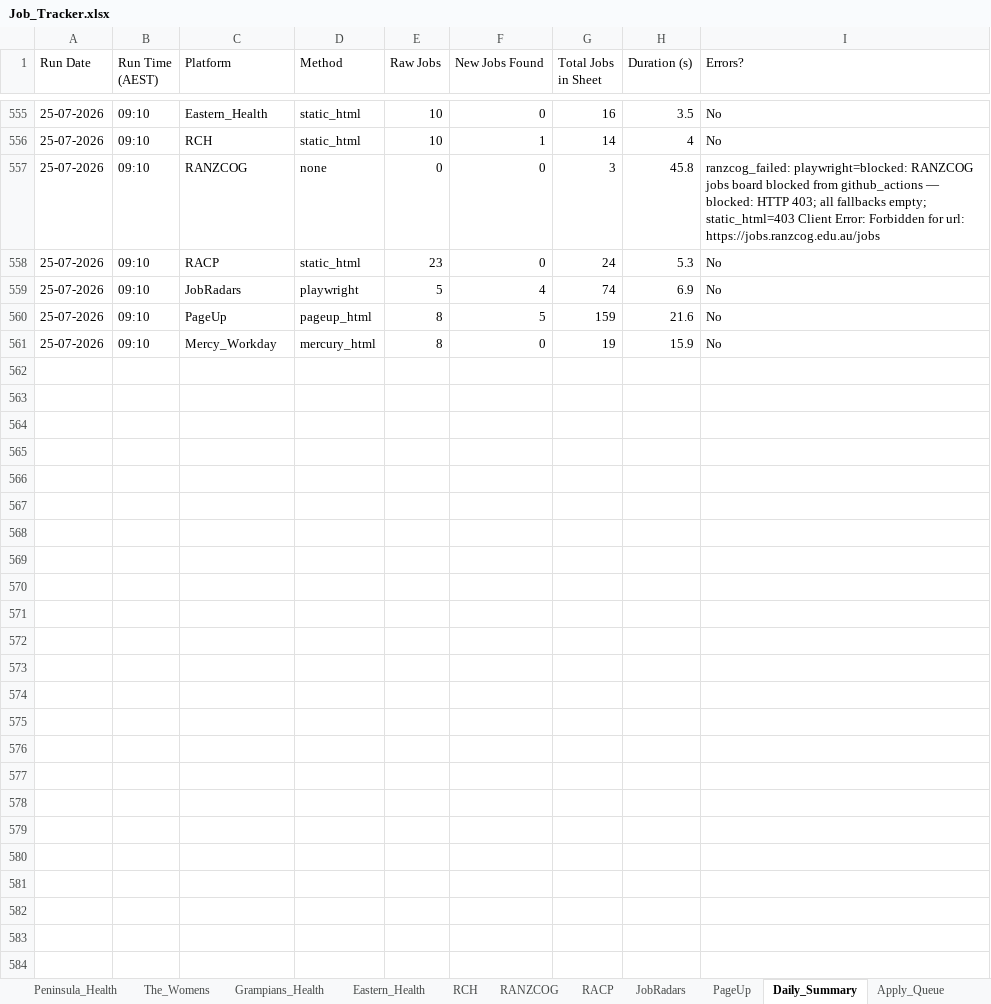
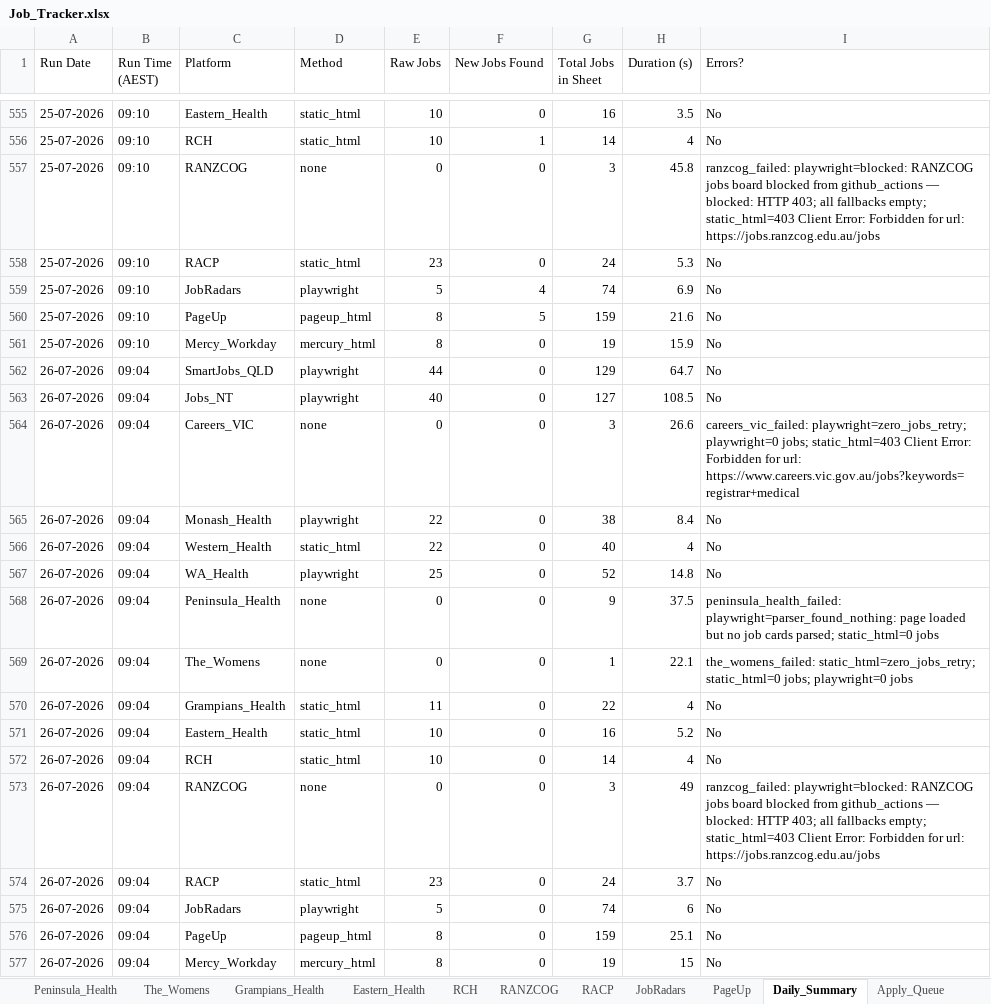
Before and after one commit to umang8954/Doctor-Australia-Job-Collector, an Excel workbook: Job_Tracker.xlsx, sheet Daily_Summary, drawn as a sheet; only a part is shown, gaps mark what is left out; values as stored, in another font and other column widths than the file's, no borders; the diff names each change by its address in the sheet, - before the commit and + after, or states it on an @@ line.

```diff
--- a/Job_Tracker.xlsx (sheet Daily_Summary)
+++ b/Job_Tracker.xlsx (sheet Daily_Summary)
+row 562: 26-07-2026 | 09:04 | SmartJobs_QLD | playwright | 44 | 0 | 129 | 64.7 | No
+row 563: 26-07-2026 | 09:04 | Jobs_NT | playwright | 40 | 0 | 127 | 108.5 | No
+row 564: 26-07-2026 | 09:04 | Careers_VIC | none | 0 | 0 | 3 | 26.6 | careers_vic_failed: playwright=zero_jobs_retry; playwright=0 jobs; static_html=403 Client Error: Forbidden for url: https://www.careers.vic.gov.au/jobs?keywords=registrar+medical
+row 565: 26-07-2026 | 09:04 | Monash_Health | playwright | 22 | 0 | 38 | 8.4 | No
+row 566: 26-07-2026 | 09:04 | Western_Health | static_html | 22 | 0 | 40 | 4 | No
+row 567: 26-07-2026 | 09:04 | WA_Health | playwright | 25 | 0 | 52 | 14.8 | No
+row 568: 26-07-2026 | 09:04 | Peninsula_Health | none | 0 | 0 | 9 | 37.5 | peninsula_health_failed: playwright=parser_found_nothing: page loaded but no job cards parsed; static_html=0 jobs
+row 569: 26-07-2026 | 09:04 | The_Womens | none | 0 | 0 | 1 | 22.1 | the_womens_failed: static_html=zero_jobs_retry; static_html=0 jobs; playwright=0 jobs
+row 570: 26-07-2026 | 09:04 | Grampians_Health | static_html | 11 | 0 | 22 | 4 | No
+row 571: 26-07-2026 | 09:04 | Eastern_Health | static_html | 10 | 0 | 16 | 5.2 | No
+row 572: 26-07-2026 | 09:04 | RCH | static_html | 10 | 0 | 14 | 4 | No
+row 573: 26-07-2026 | 09:04 | RANZCOG | none | 0 | 0 | 3 | 49 | ranzcog_failed: playwright=blocked: RANZCOG jobs board blocked from github_actions — blocked: HTTP 403; all fallbacks empty; static_html=403 Client Error: Forbidden for url: https://jobs.ranzcog.edu.au/jobs
+row 574: 26-07-2026 | 09:04 | RACP | static_html | 23 | 0 | 24 | 3.7 | No
+row 575: 26-07-2026 | 09:04 | JobRadars | playwright | 5 | 0 | 74 | 6 | No
+row 576: 26-07-2026 | 09:04 | PageUp | pageup_html | 8 | 0 | 159 | 25.1 | No
+row 577: 26-07-2026 | 09:04 | Mercy_Workday | mercury_html | 8 | 0 | 19 | 15 | No
```
Also changed, not shown: sheet All_Jobs_Australia, sheet PageUp, sheet SmartJobs_QLD, sheet Jobs_NT, sheet JobRadars, sheet WA_Health, 13 more sheets, 3 other files.
